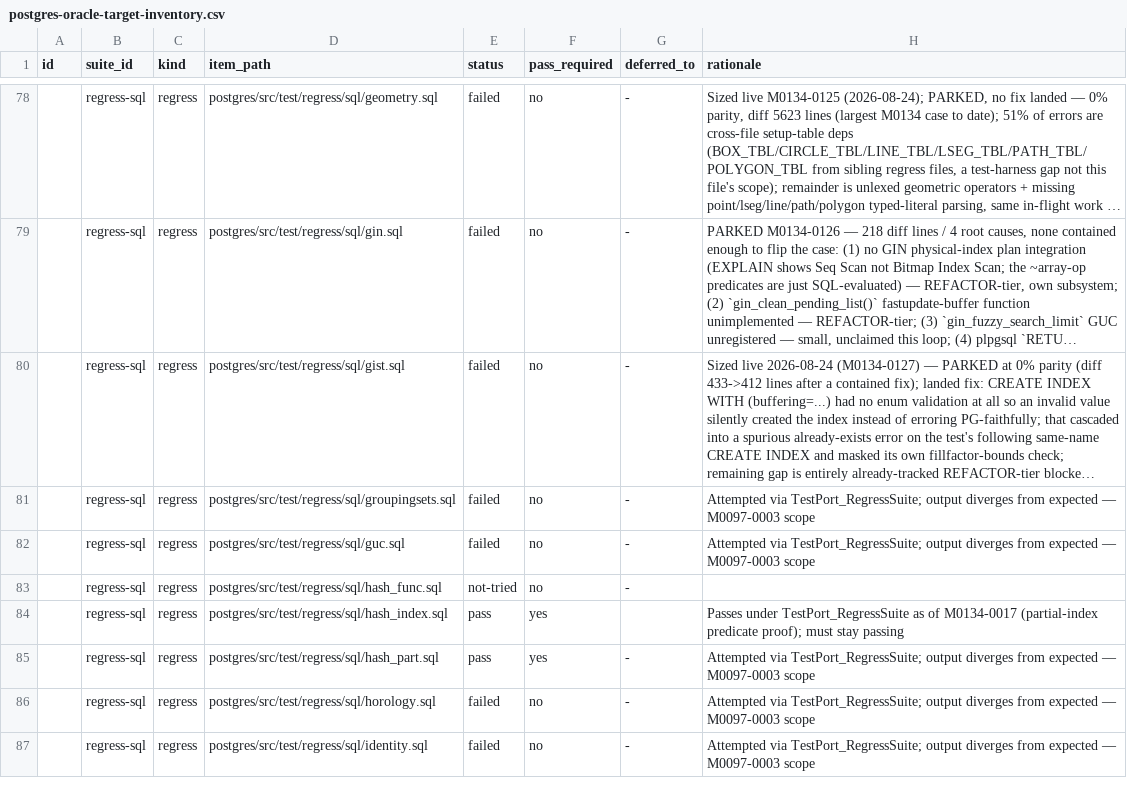
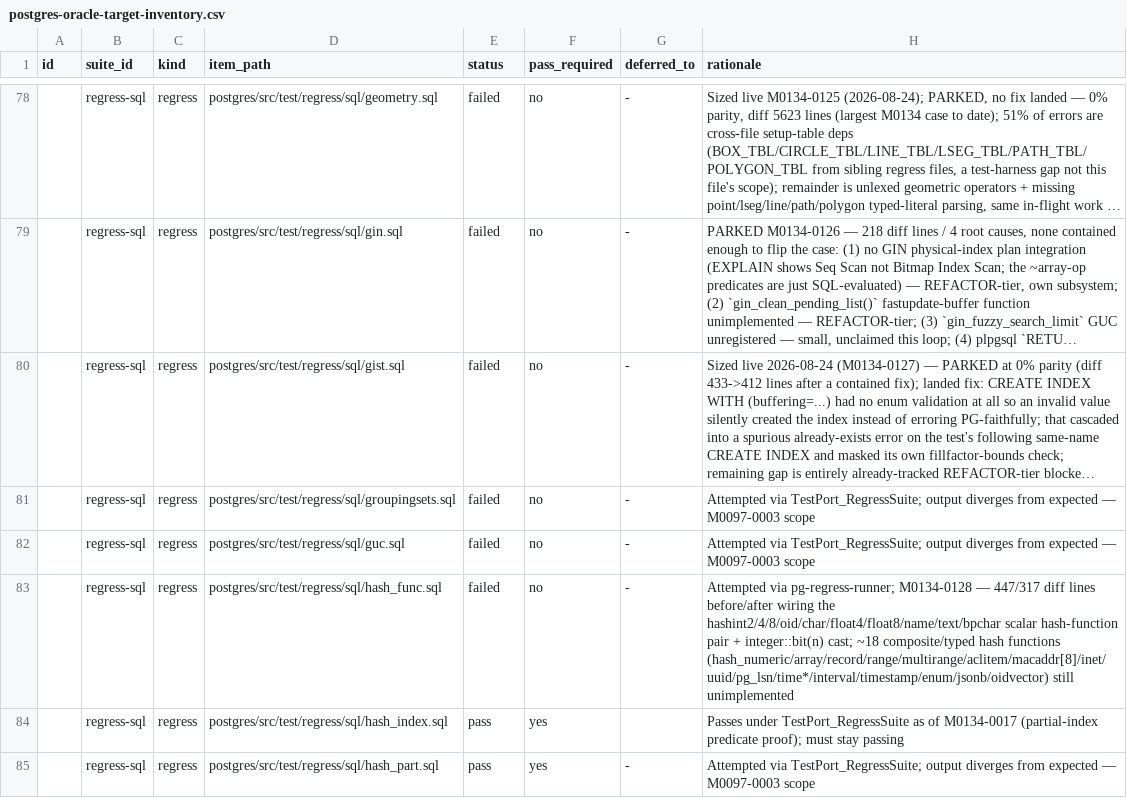
Before and after one commit to ryogrid/goopg, a CSV file: docs/test-port/postgres-oracle-target-inventory.csv, drawn as a sheet; only a part is shown, gaps mark what is left out; the shorter side is filled out with more unchanged rows; long unchanged cells end in ….

```diff
--- a/docs/test-port/postgres-oracle-target-inventory.csv
+++ b/docs/test-port/postgres-oracle-target-inventory.csv
@@ -82,3 +82,3 @@ id,suite_id,kind,item_path,status,pass_required,deferred_to,rationale
 ,regress-sql,regress,postgres/src/test/regress/sql/guc.sql,failed,no,-,Attempted via TestPort_RegressSuite; output diverges from expected — M0097-0003 scope
-,regress-sql,regress,postgres/src/test/regress/sql/hash_func.sql,not-tried,no,-,
+,regress-sql,regress,postgres/src/test/regress/sql/hash_func.sql,failed,no,-,Attempted via pg-regress-runner; M0134-0128 — 447/317 diff lines before/after wiring the hashint2/4/8/oid/char/float4/float8/name/text/bpchar scalar hash-function pair + integer::bit(n) cast; ~18 composite/typed hash functions (hash_numeric/array/record/range/multirange/aclitem/macaddr[8]/inet/uuid/pg_lsn/time*/interval/timestamp/enum/jsonb/oidvector) still unimplemented
 ,regress-sql,regress,postgres/src/test/regress/sql/hash_index.sql,pass,yes,,Passes under TestPort_RegressSuite as of M0134-0017 (partial-index predicate proof); must stay passing
```
Also changed, not shown: 12 other files.
